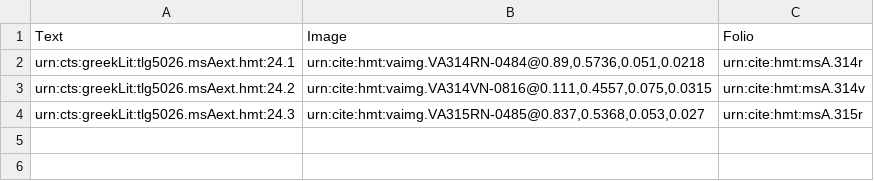
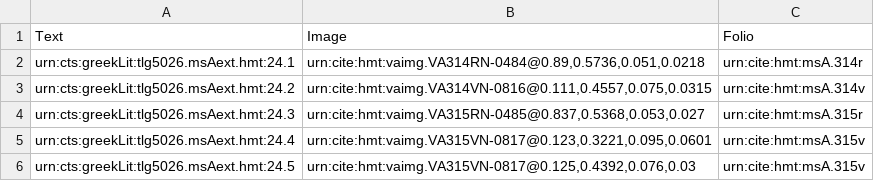
Before and after one commit to hmteditors/il24-all, a CSV file: collections/venA-exterior.csv, drawn as a sheet.

Commit message:
Update venA-exterior.csv

```diff
--- a/collections/venA-exterior.csv
+++ b/collections/venA-exterior.csv
@@ -4 +4,3 @@ urn:cts:greekLit:tlg5026.msAext.hmt:24.2,"urn:cite:hmt:vaimg.VA314VN-0816@0.111,
 urn:cts:greekLit:tlg5026.msAext.hmt:24.3,"urn:cite:hmt:vaimg.VA315RN-0485@0.837,0.5368,0.053,0.027",urn:cite:hmt:msA.315r,
+urn:cts:greekLit:tlg5026.msAext.hmt:24.4,"urn:cite:hmt:vaimg.VA315VN-0817@0.123,0.3221,0.095,0.0601",urn:cite:hmt:msA.315v,
+urn:cts:greekLit:tlg5026.msAext.hmt:24.5,"urn:cite:hmt:vaimg.VA315VN-0817@0.125,0.4392,0.076,0.03",urn:cite:hmt:msA.315v,
```
